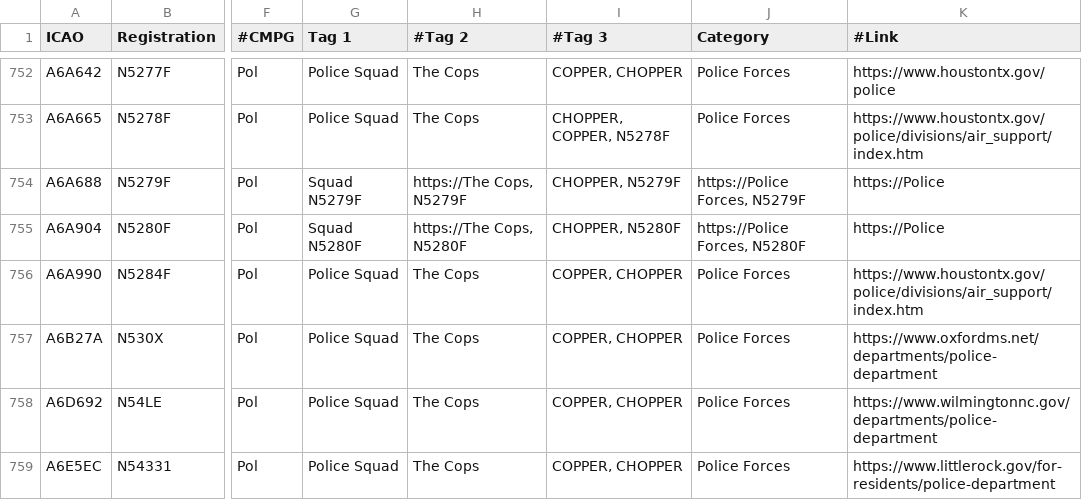
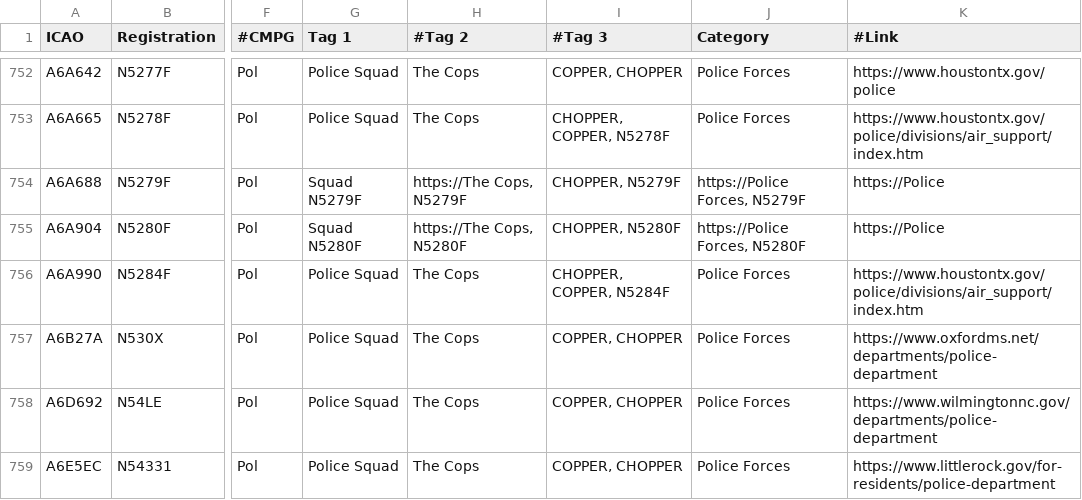
Before and after one commit to djrexishere91/df-adsb-lists, a CSV file: plane-alert-pol-images.csv, drawn as a sheet; only a part is shown, gaps mark what is left out; the diff names each change by its address in the sheet, - before the commit and + after, or states it on an @@ line.

```diff
--- a/plane-alert-pol-images.csv
+++ b/plane-alert-pol-images.csv
-I756 (#Tag 3): COPPER, CHOPPER
+I756 (#Tag 3): CHOPPER, COPPER, N5284F
```
Also changed, not shown: plane-alert-flyingdocs.csv, plane-alert-gov-images.csv, 1 other file.
